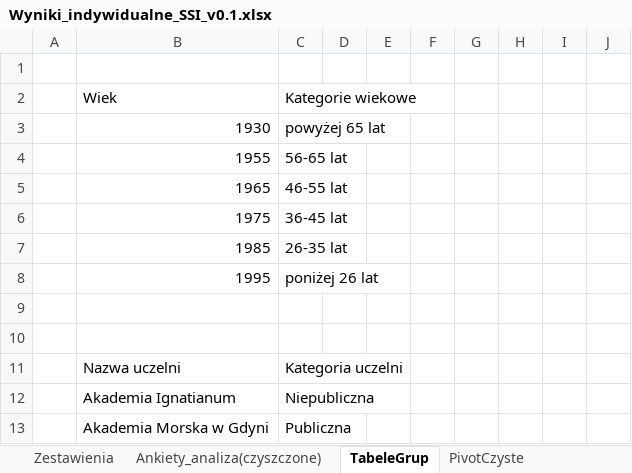
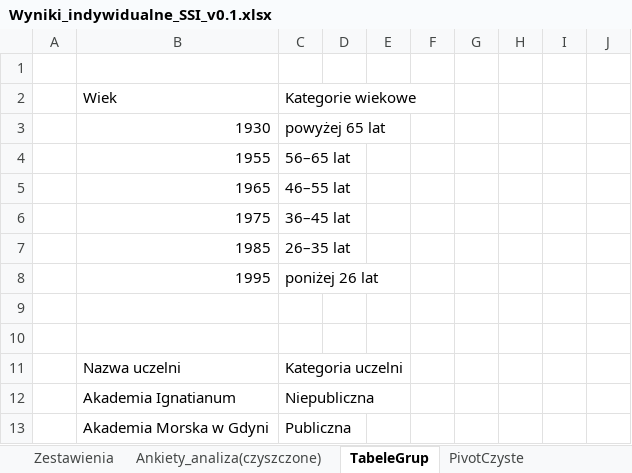
Before and after one commit to JeanPaulSzefler/doktorat_git, an Excel workbook: analizy_wynikow/Wyniki_indywidualne_SSI_v0.1.xlsx, sheet TabeleGrup, drawn as a sheet; only a part is shown; values as stored, in another font and other column widths than the file's, no borders; table styles not drawn; the diff names each change by its address in the sheet, - before the commit and + after, or states it on an @@ line.

```diff
--- a/analizy_wynikow/Wyniki_indywidualne_SSI_v0.1.xlsx (sheet TabeleGrup)
+++ b/analizy_wynikow/Wyniki_indywidualne_SSI_v0.1.xlsx (sheet TabeleGrup)
-C4: 56-65 lat
+C4: 56–65 lat
-C5: 46-55 lat
+C5: 46–55 lat
-C6: 36-45 lat
+C6: 36–45 lat
-C7: 26-35 lat
+C7: 26–35 lat
```
Also changed, not shown: sheet Zestawienia, sheet Ankiety_analiza(czyszczone), hidden cells, charts or pictures, 1 other file.
